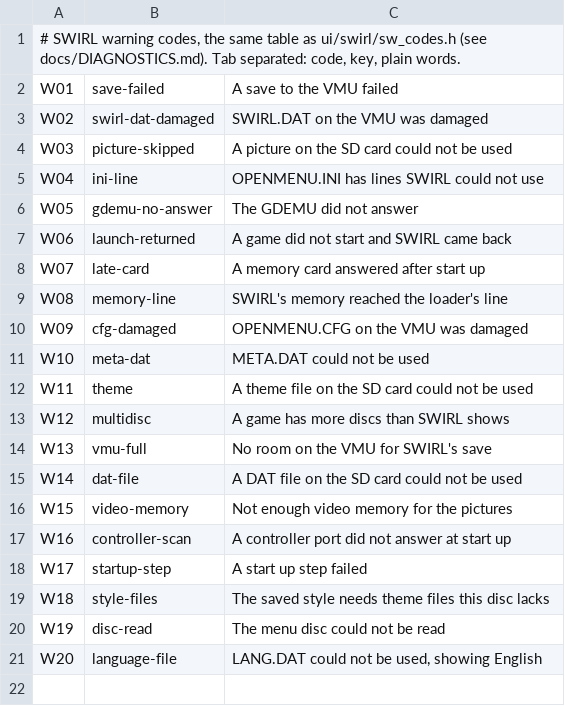
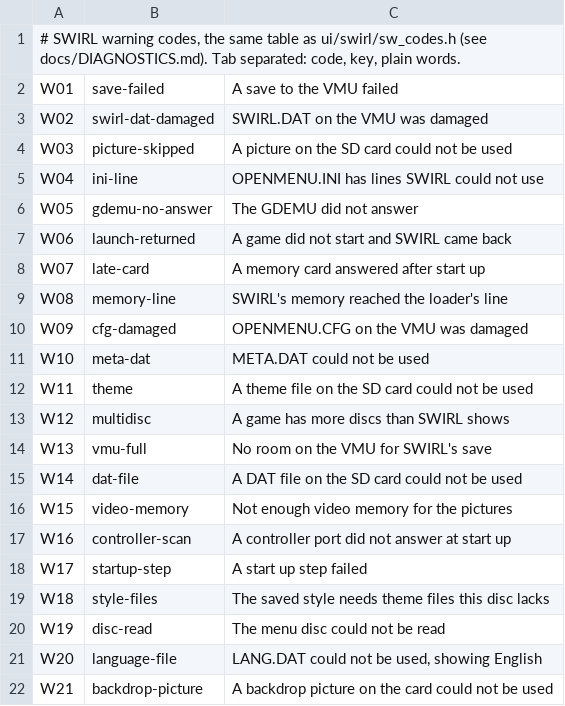
Before and after one commit to TheGlengineer/SWIRL, a TSV file: swirl/cardmanager/assets/codes.tsv, drawn as a sheet; the diff names each change by its address in the sheet, - before the commit and + after, or states it on an @@ line.

Commit message:
Backdrops: animated backdrops, Seasonal sky, Backdrop motion, your own pictures (2.17.0-preview.1)
Menu: System > Backdrop offers Cover colour, Night, Seasonal, Tide,
Spiral, Starfield, Embers, Horizon and Pulse, then the owner's own
pictures by name. Seasonal follows the clock (dawn, day, dusk, night
tints, a sun or moon crossing the top) and the month's weather (rain,
mist, fireflies at night). Backdrop motion On, Off holds everything
still. A picture is one 512 x 512 VQ texture from BG/BGnn.PVR, indexed
by BG/BG.DAT (size and checksum per picture); SWIRL's glow and shading
are drawn over it, Picture dim and Picture motion appear under Backdrop
while a picture is chosen, and a bad file falls back to Cover colour
with warning W21. Pulse reads a loudness figure from the ADPCM stream.
All of it lives in ui/swirl/sw_backdrop.c, built from the primitives
in sw_gfx.h to the limits in docs/BACKDROPS_DESIGN.md.

Settings: SWIRL.DAT version 5 adds a PRF5 block after PRF4 for the four
new bytes; older menus keep reading everything they know, and a version
4 file reads with the defaults. tests/host/savefiles gains a file
written by the real 2.16.1 build.

Card Manager: Look and sound > Backdrop pictures, up to 8 per card:
drag and zoom in a 4:3 frame with the text and cover regions marked,
Darken, Keep the colours, a preview under SWIRL's own glow and shading,
and an automatic scrim where the text column measures too bright. VQ
encoder (k-means, 256 entries), BG.DAT writer, copied to the disc at
Update SWIRL. Tests: VQ round trip (30 dB), add, replace, rename,
remove, the cap, the disc files.

Strings in six languages (menu and window). Docs: USING_SWIRL Backdrops
section, CARD_MANAGER, DIAGNOSTICS W21, the design doc.

```diff
--- a/swirl/cardmanager/assets/codes.tsv
+++ b/swirl/cardmanager/assets/codes.tsv
+row 22: W21 | backdrop-picture | A backdrop picture on the card could not be used
```
Also changed, not shown: swirl/diag/codes.tsv, 45 other files.
